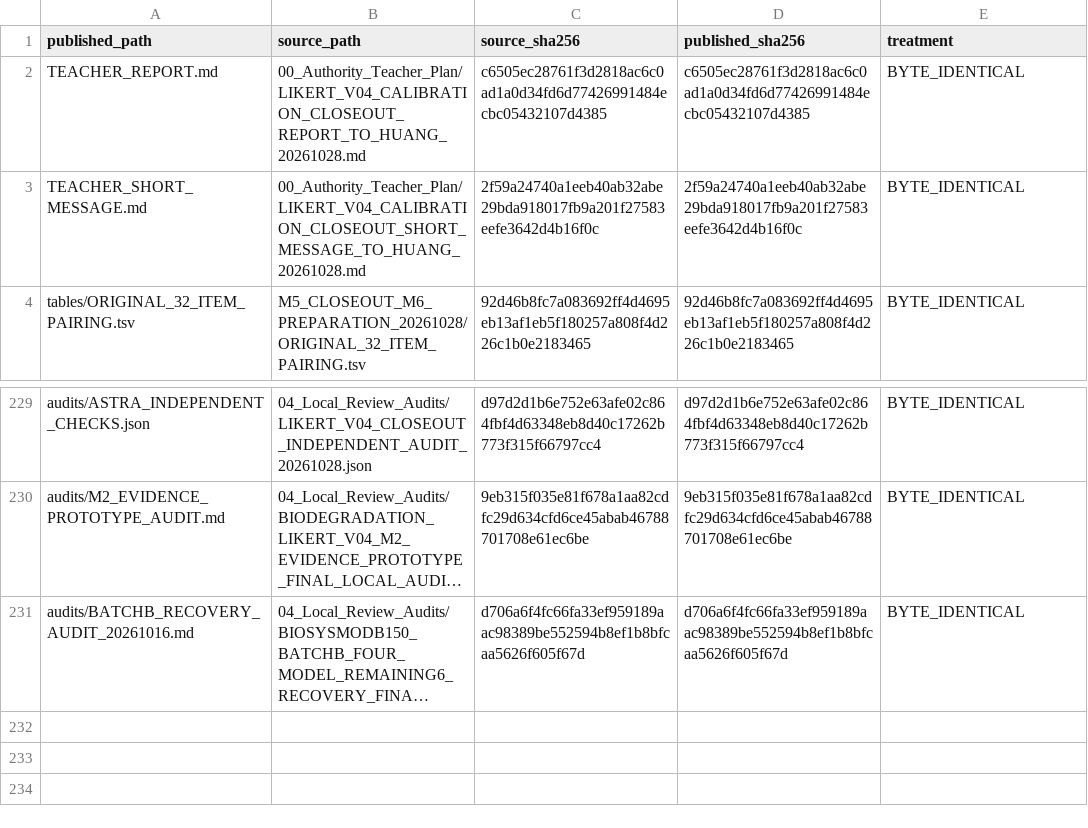
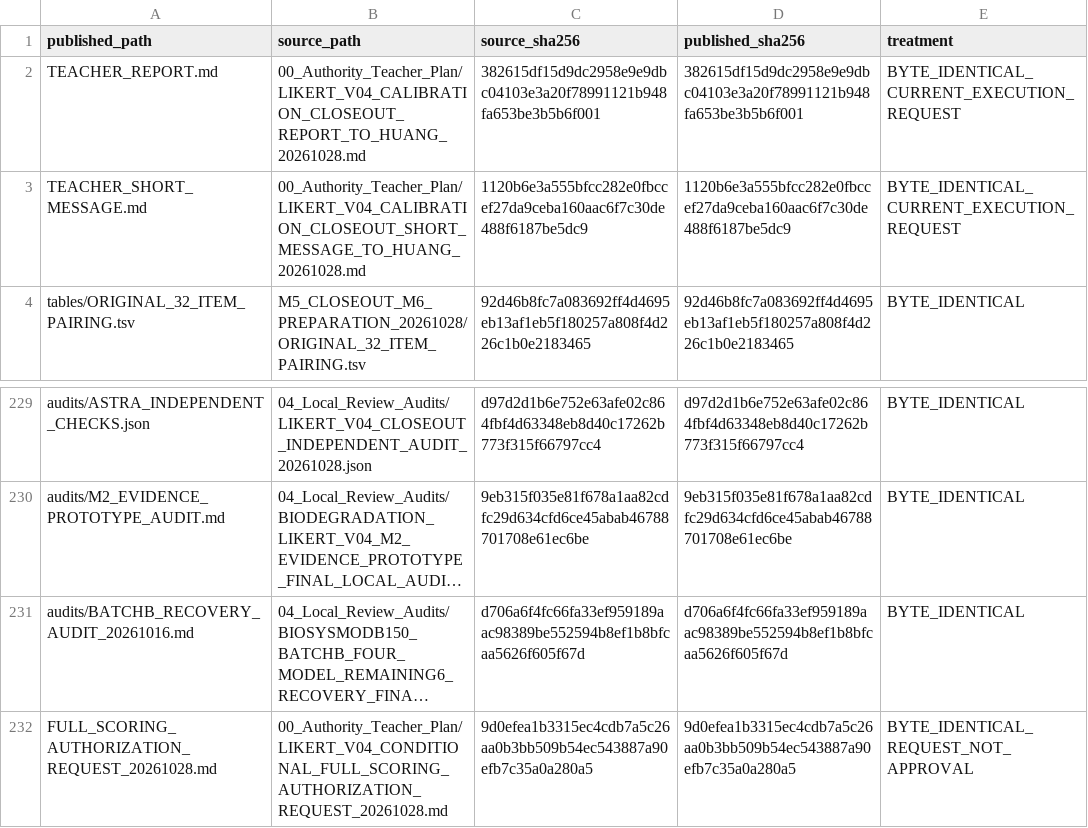
Before and after one commit to bgruiiii/EnzymeCAGE-Teacher-Deliverables, a TSV file: 2026-10-28_BIOSYSMODB150_Likert_V04_Calibration_Closeout_Review/SOURCE_FILE_INDEX.tsv, drawn as a sheet; only a part is shown, gaps mark what is left out; long unchanged cells end in …; the diff names each change by its address in the sheet, - before the commit and + after, or states it on an @@ line.

```diff
--- a/2026-10-28_BIOSYSMODB150_Likert_V04_Calibration_Closeout_Review/SOURCE_FILE_INDEX.tsv
+++ b/2026-10-28_BIOSYSMODB150_Likert_V04_Calibration_Closeout_Review/SOURCE_FILE_INDEX.tsv
-C2 (source_sha256): c6505ec28761f3d2818ac6c0ad1a0d34fd6d77426991484ecbc05432107d4385
+C2 (source_sha256): 382615df15d9dc2958e9e9dbc04103e3a20f78991121b948fa653be3b5b6f001
-D2 (published_sha256): c6505ec28761f3d2818ac6c0ad1a0d34fd6d77426991484ecbc05432107d4385
+D2 (published_sha256): 382615df15d9dc2958e9e9dbc04103e3a20f78991121b948fa653be3b5b6f001
-E2:E3 (treatment): BYTE_IDENTICAL
+E2:E3 (treatment): BYTE_IDENTICAL_CURRENT_EXECUTION_REQUEST
-C3 (source_sha256): 2f59a24740a1eeb40ab32abe29bda918017fb9a201f27583eefe3642d4b16f0c
+C3 (source_sha256): 1120b6e3a555bfcc282e0fbccef27da9ceba160aac6f7c30de488f6187be5dc9
-D3 (published_sha256): 2f59a24740a1eeb40ab32abe29bda918017fb9a201f27583eefe3642d4b16f0c
+D3 (published_sha256): 1120b6e3a555bfcc282e0fbccef27da9ceba160aac6f7c30de488f6187be5dc9
+row 232: FULL_SCORING_AUTHORIZATION_REQUEST_20261028.md | 00_Authority_Teacher_Plan/LIKERT_V04_CONDITIONAL_FULL_SCORING_AUTHORIZATION_REQUEST_20261028.md | 9d0efea1b3315ec4cdb7a5c26aa0b3bb509b54ec543887a90efb7c35a0a280a5 | 9d0efea1b3315ec4cdb7a5c26aa0b3bb509b54ec543887a90efb7c35a0a280a5 | BYTE_IDENTICAL_REQUEST_NOT_APPROVAL
```
Also changed, not shown: 2026-10-28_BIOSYSMODB150_Likert_V04_Calibration_Closeout_Review/TEACHER_REQUIREMENT_DELIVERY_MATRIX.tsv, 12 other files.
